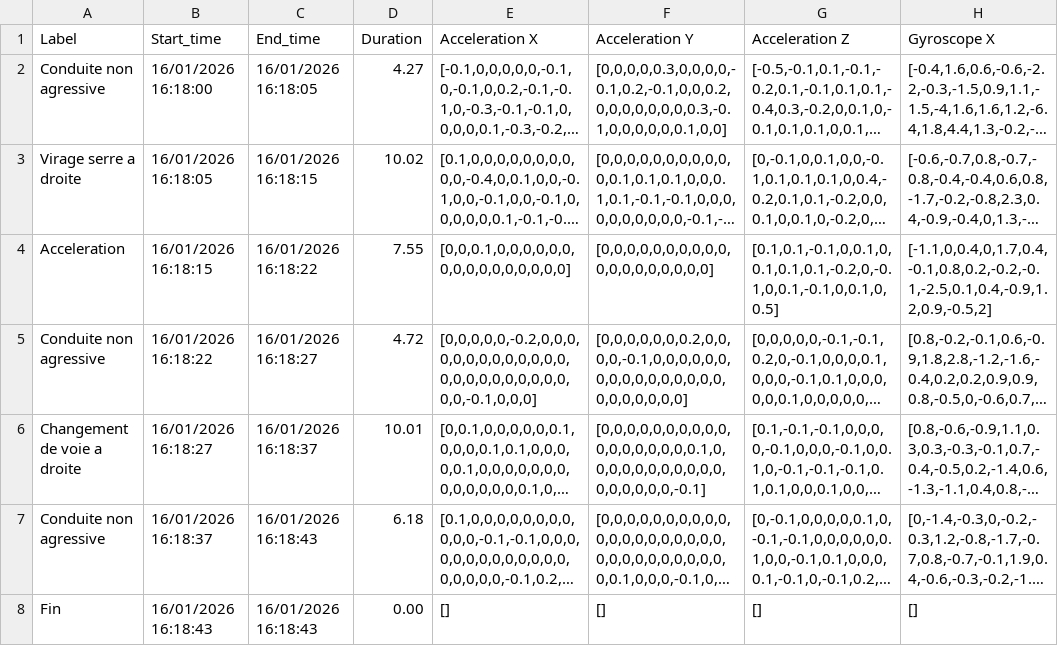
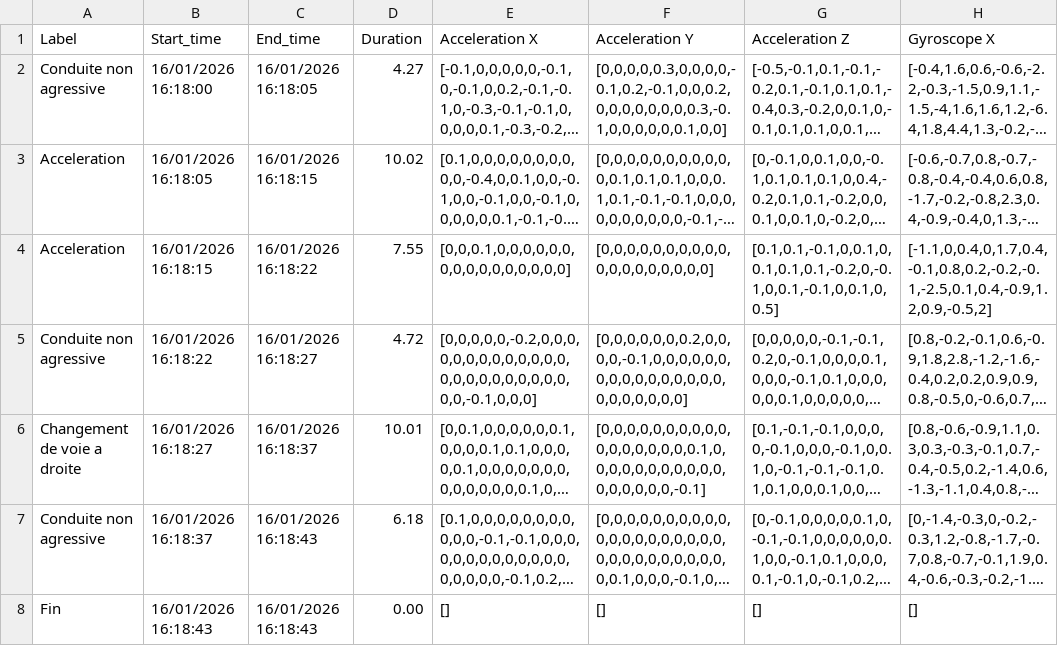
Before and after one commit to Thibaut-dunasys/driving-data, a CSV file: data/roulage/labelisation_208_2026-01-16T16-18-00.csv, drawn as a sheet; only a part is shown; long unchanged cells end in …; the diff names each change by its address in the sheet, - before the commit and + after, or states it on an @@ line.

Commit message:
Add driving data: labelisation_208_2026-01-16T16-18-00.csv

```diff
--- a/data/roulage/labelisation_208_2026-01-16T16-18-00.csv
+++ b/data/roulage/labelisation_208_2026-01-16T16-18-00.csv
-A3 (Label): Virage serre a droite
+A3 (Label): Acceleration
```
